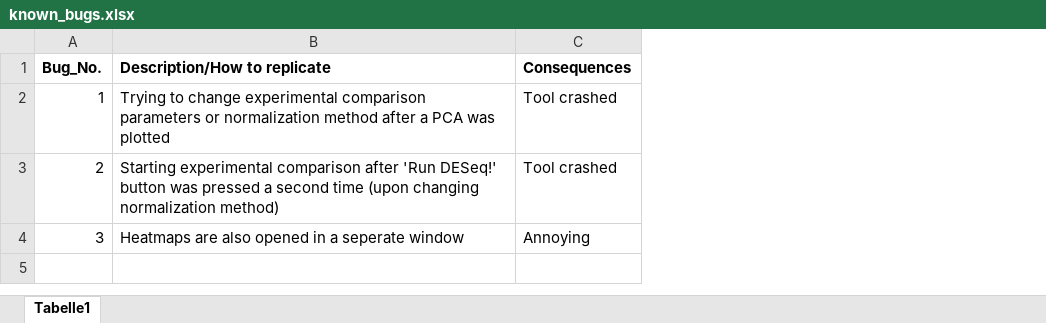
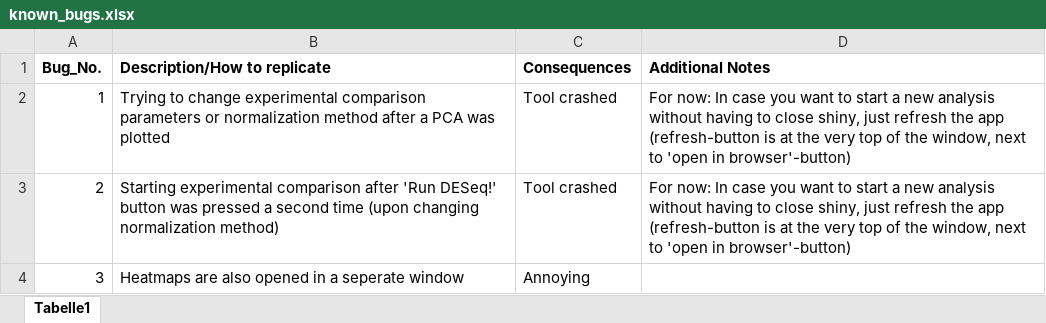
Before and after one commit to Integrative-Transcriptomics/Shiny_DESeq2, an Excel workbook: known_bugs.xlsx, sheet Tabelle1, drawn as a sheet; values as stored, in another font and other column widths than the file's, no borders; the diff names each change by its address in the sheet, - before the commit and + after, or states it on an @@ line.

Commit message:
updated bug register

```diff
--- a/known_bugs.xlsx (sheet Tabelle1)
+++ b/known_bugs.xlsx (sheet Tabelle1)
+column D (Additional Notes), rows 2-3: For now: In case you want to start a new analysis without having to close shiny, just refresh the app (refresh-button is at the very top of the window, next to 'open in browser'-button) | For now: In case you want to start a new analysis without having to close shiny, just refresh the app (refresh-button is at the very top of the window, next to 'open in browser'-button)
```
